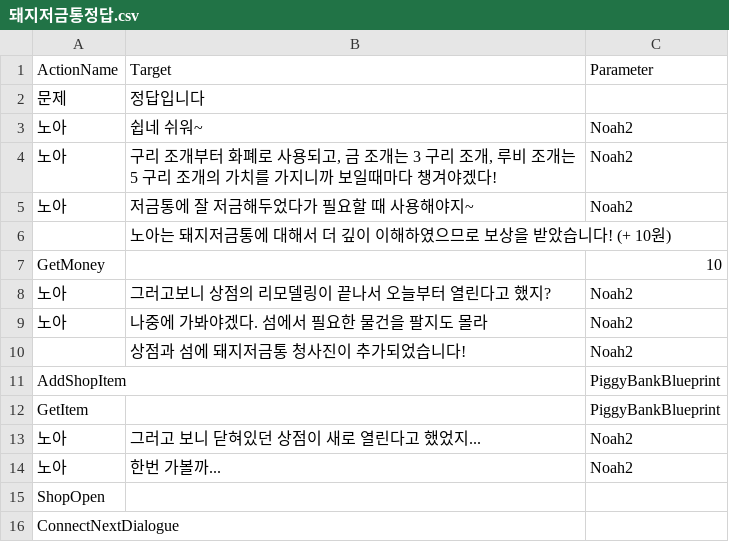
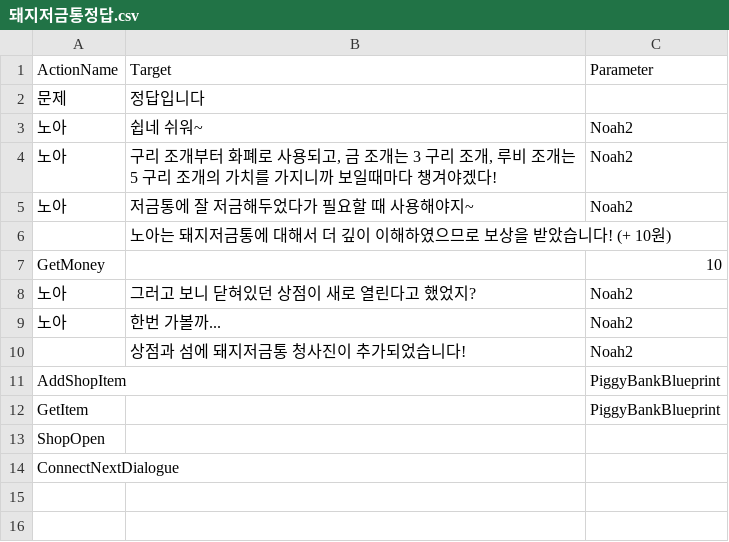
Before and after one commit to leehamin-miku/Mermaid-on-the-isle, a CSV file: MermaidProject/Assets/Resources/VN_DB/돼지저금통정답.csv, drawn as a sheet.

```diff
--- a/MermaidProject/Assets/Resources/VN_DB/돼지저금통정답.csv
+++ b/MermaidProject/Assets/Resources/VN_DB/돼지저금통정답.csv
@@ -7,4 +7,4 @@
 GetMoney,,10
-노아,그러고보니 상점의 리모델링이 끝나서 오늘부터 열린다고 했지?,Noah2
-노아,나중에 가봐야겠다. 섬에서 필요한 물건을 팔지도 몰라,Noah2
+노아,그러고 보니 닫혀있던 상점이 새로 열린다고 했었지?,Noah2
+노아,한번 가볼까...,Noah2
 ,상점과 섬에 돼지저금통 청사진이 추가되었습니다!,Noah2
@@ -12,4 +12,2 @@ AddShopItem,,PiggyBankBlueprint
 GetItem,,PiggyBankBlueprint
-노아,그러고 보니 닫혀있던 상점이 새로 열린다고 했었지...,Noah2
-노아,한번 가볼까...,Noah2
 ShopOpen,,
```
Also changed, not shown: MermaidProject/Assets/Resources/VN_DB/1n1n1.csv, MermaidProject/Assets/Resources/VN_DB/돼지저금통2.csv, 16 other files.
